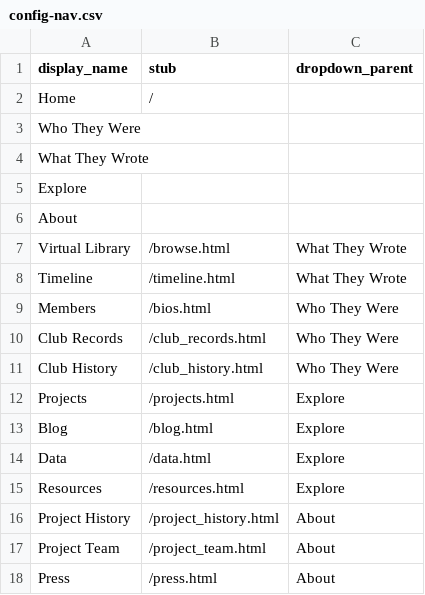
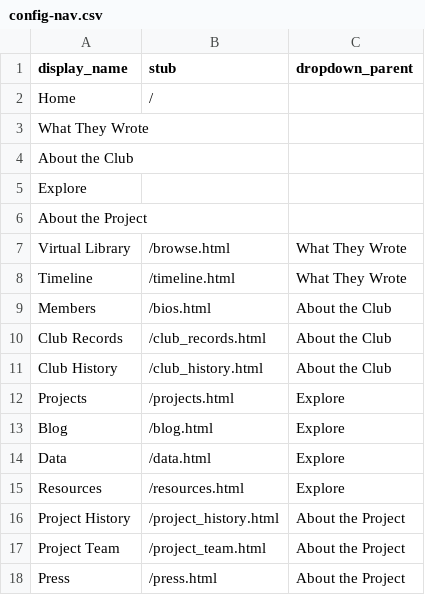
Before and after one commit to jeanleecole/archive, a CSV file: _data/config-nav.csv, drawn as a sheet.

Commit message:
Update config-nav.csv

```diff
--- a/_data/config-nav.csv
+++ b/_data/config-nav.csv
@@ -2,11 +2,11 @@ display_name,stub,dropdown_parent
 Home,/,
-Who They Were,,
 What They Wrote,,
+About the Club,,
 Explore,,
-About,,
+About the Project,,
 Virtual Library,/browse.html,What They Wrote
 Timeline,/timeline.html,What They Wrote
-Members,/bios.html,Who They Were
-Club Records,/club_records.html,Who They Were
-Club History,/club_history.html,Who They Were
+Members,/bios.html,About the Club
+Club Records,/club_records.html,About the Club
+Club History,/club_history.html,About the Club
 Projects,/projects.html,Explore
@@ -15,4 +15,4 @@ Data,/data.html,Explore
 Resources,/resources.html,Explore
-Project History,/project_history.html,About
-Project Team,/project_team.html,About
-Press,/press.html,About
+Project History,/project_history.html,About the Project
+Project Team,/project_team.html,About the Project
+Press,/press.html,About the Project
```
